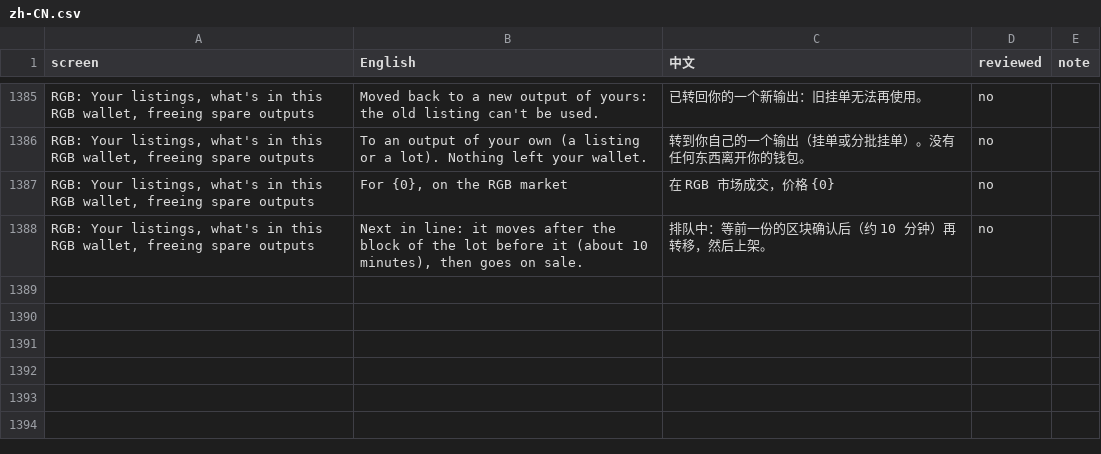
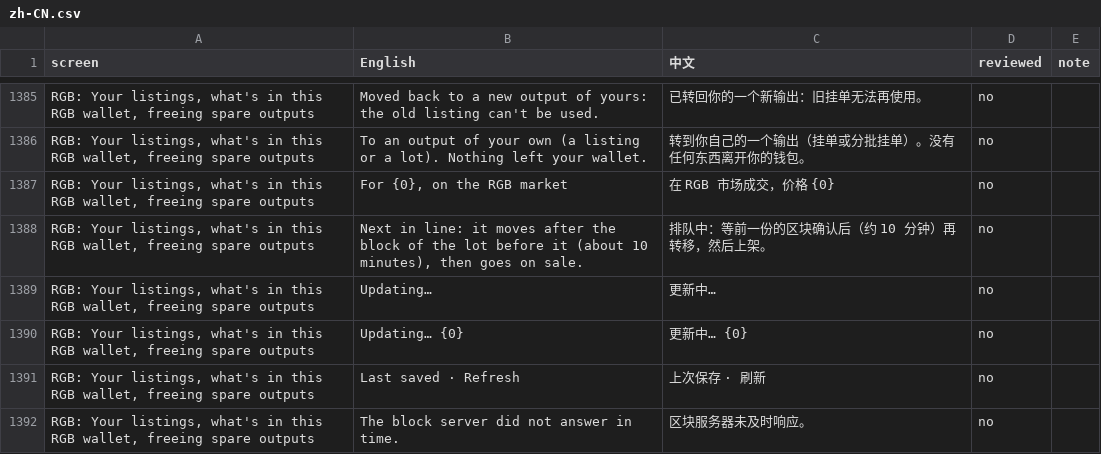
Before and after one commit to buildOrDie/masked-wallet, a CSV file: docs/i18n/zh-CN.csv, drawn as a sheet; only a part is shown, gaps mark what is left out; the diff names each change by its address in the sheet, - before the commit and + after, or states it on an @@ line.

Commit message:
RGB: cached answers carry their url (engine hung on url parse); requests time out after 30s; Updating shows elapsed time

```diff
--- a/docs/i18n/zh-CN.csv
+++ b/docs/i18n/zh-CN.csv
+row 1389: RGB: Your listings, what's in this RGB wallet, freeing spare outputs | Updating… | 更新中… | no
+row 1390: RGB: Your listings, what's in this RGB wallet, freeing spare outputs | Updating… {0} | 更新中… {0} | no
+row 1391: RGB: Your listings, what's in this RGB wallet, freeing spare outputs | Last saved · Refresh | 上次保存 · 刷新 | no
+row 1392: RGB: Your listings, what's in this RGB wallet, freeing spare outputs | The block server did not answer in time. | 区块服务器未及时响应。 | no
```
Also changed, not shown: 5 other files.
